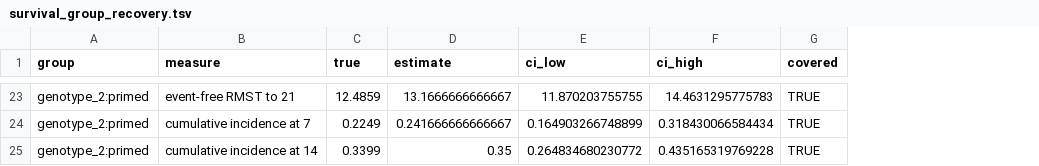
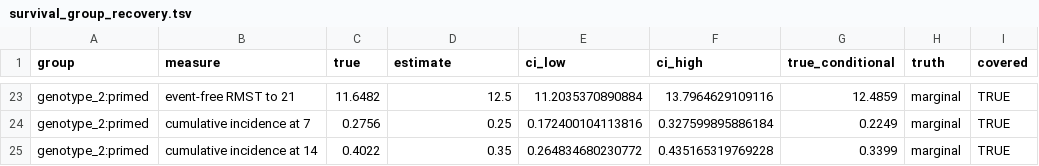
Before and after one commit to nirwan1265/Bioana, a TSV file: examples/showcase/03_germination_survival/results/survival_group_recovery.tsv, drawn as a sheet; only a part is shown, gaps mark what is left out; the diff covers the shown part only; the diff names each change by its address in the sheet, - before the commit and + after, or states it on an @@ line.

Commit message:
Survival group truth: marginal values, event-free names, trimmed keys; check-grid times read between checks; showcase regenerated

```diff
--- a/examples/showcase/03_germination_survival/results/survival_group_recovery.tsv
+++ b/examples/showcase/03_germination_survival/results/survival_group_recovery.tsv
+column G (true_conditional), rows 23-25: 12.4859 | 0.2249 | 0.3399
+column H (truth), rows 23-25: all marginal
-C23 (true): 12.4859
+C23 (true): 11.6482
-D23 (estimate): 13.1666666666667
+D23 (estimate): 12.5
-E23 (ci_low): 11.870203755755
+E23 (ci_low): 11.2035370890884
-F23 (ci_high): 14.4631295775783
+F23 (ci_high): 13.7964629109116
-C24 (true): 0.2249
+C24 (true): 0.2756
-D24 (estimate): 0.241666666666667
+D24 (estimate): 0.25
-E24 (ci_low): 0.164903266748899
+E24 (ci_low): 0.172400104113816
-F24 (ci_high): 0.318430066584434
+F24 (ci_high): 0.327599895886184
-C25 (true): 0.3399
+C25 (true): 0.4022
```
Also changed, not shown: 1 added row, 1 removed row and 57 edited cells elsewhere in this file, 11 other files.
